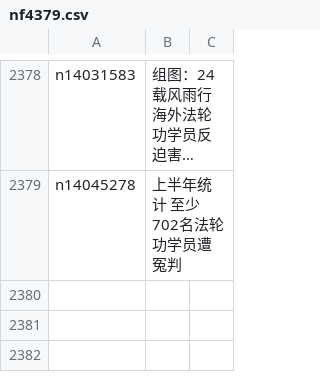
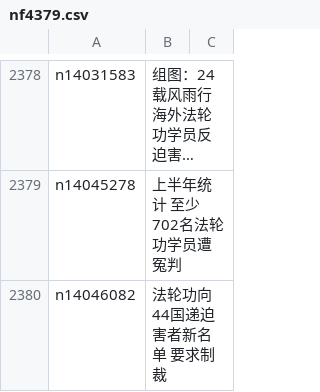
Before and after one commit to epic-marker/epoch-special, a CSV file: indexes/nf4379.csv, drawn as a sheet; only a part is shown, gaps mark what is left out; long unchanged cells end in …; the diff names each change by its address in the sheet, - before the commit and + after, or states it on an @@ line.

```diff
--- a/indexes/nf4379.csv
+++ b/indexes/nf4379.csv
+row 2380: n14046082 | 法轮功向44国递迫害者新名单 要求制裁
```
Also changed, not shown: 21 other files.
